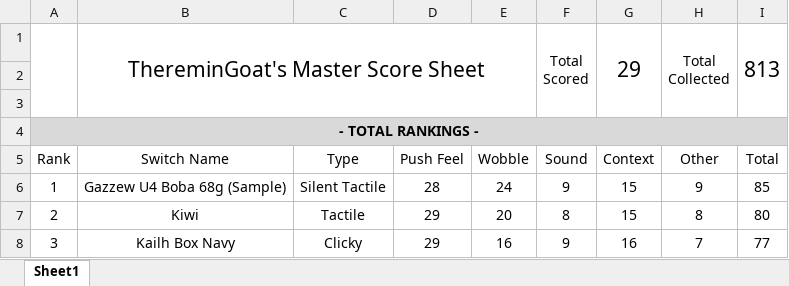
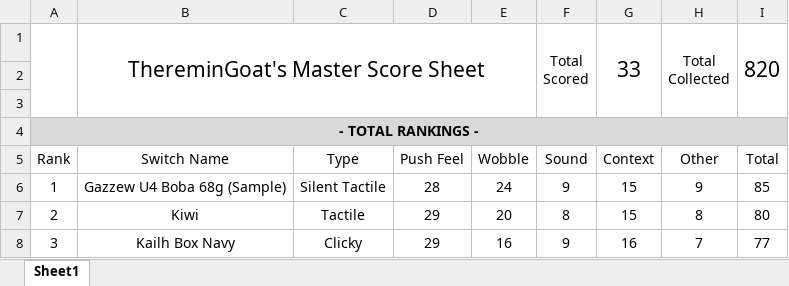
Before and after one commit to ThereminGoat/switch-scores, an Excel workbook: Composite Score Sheet.xlsx, sheet Sheet1, drawn as a sheet; only a part is shown; values as stored, in another font and other column widths than the file's, no borders; charts and pictures not drawn; the diff covers the shown part only; the diff names each change by its address in the sheet, - before the commit and + after, or states it on an @@ line.

```diff
--- a/Composite Score Sheet.xlsx (sheet Sheet1)
+++ b/Composite Score Sheet.xlsx (sheet Sheet1)
-G1 (Context): 29
+G1 (Context): 33
-I1 (Total): 813
+I1 (Total): 820
```
Also changed, not shown: 8 added rows and 48 edited cells elsewhere in this sheet, formulas that keep their value, 5 other files.
